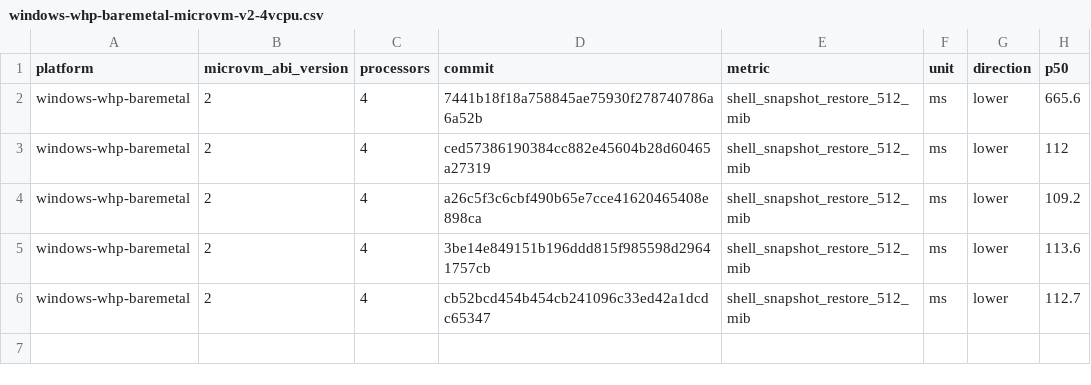
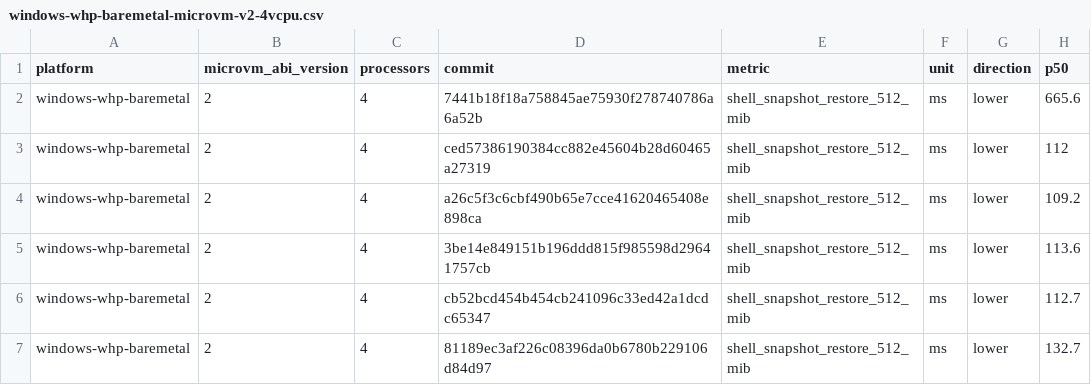
Before and after one commit to microsoft/nvx, a CSV file: data/windows-whp-baremetal-microvm-v2-4vcpu.csv, drawn as a sheet.

```diff
--- a/data/windows-whp-baremetal-microvm-v2-4vcpu.csv
+++ b/data/windows-whp-baremetal-microvm-v2-4vcpu.csv
@@ -6 +6,2 @@ windows-whp-baremetal,2,4,3be14e849151b196ddd815f985598d29641757cb,shell_snapsho
 windows-whp-baremetal,2,4,cb52bcd454b454cb241096c33ed42a1dcdc65347,shell_snapshot_restore_512_mib,ms,lower,112.7
+windows-whp-baremetal,2,4,81189ec3af226c08396da0b6780b229106d84d97,shell_snapshot_restore_512_mib,ms,lower,132.7
```
Also changed, not shown: data/linux-kvm-baremetal-microvm-v2-1vcpu.csv, data/linux-mshv-baremetal-microvm-v2-1vcpu.csv, 9 other files.
